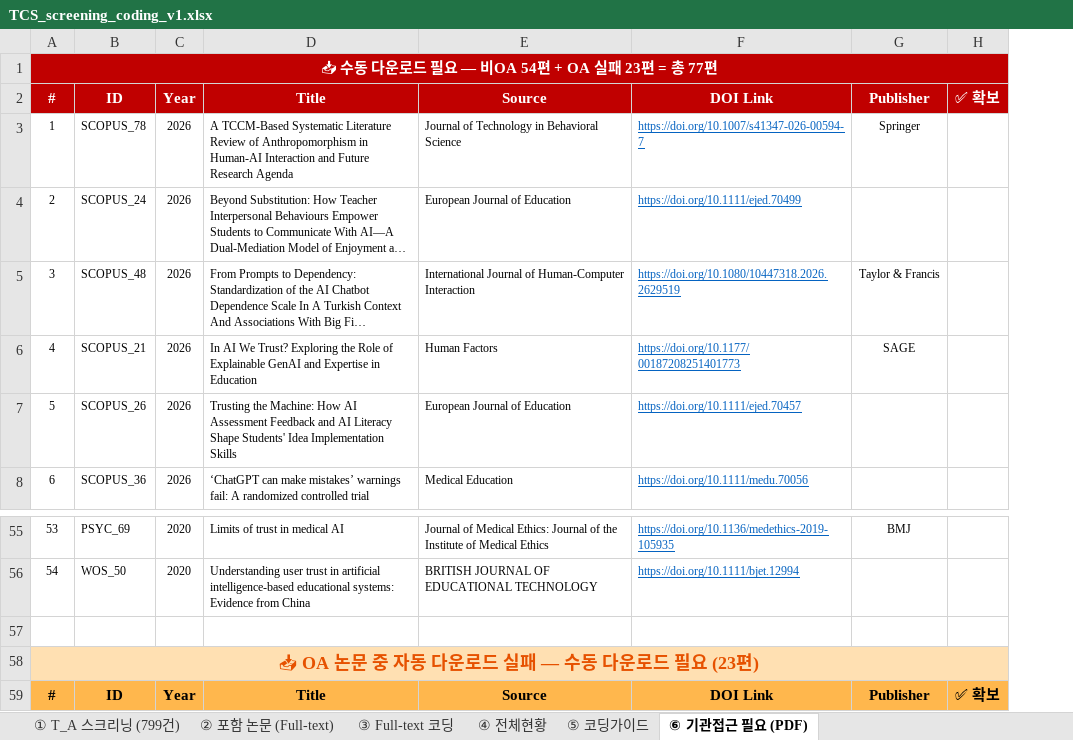
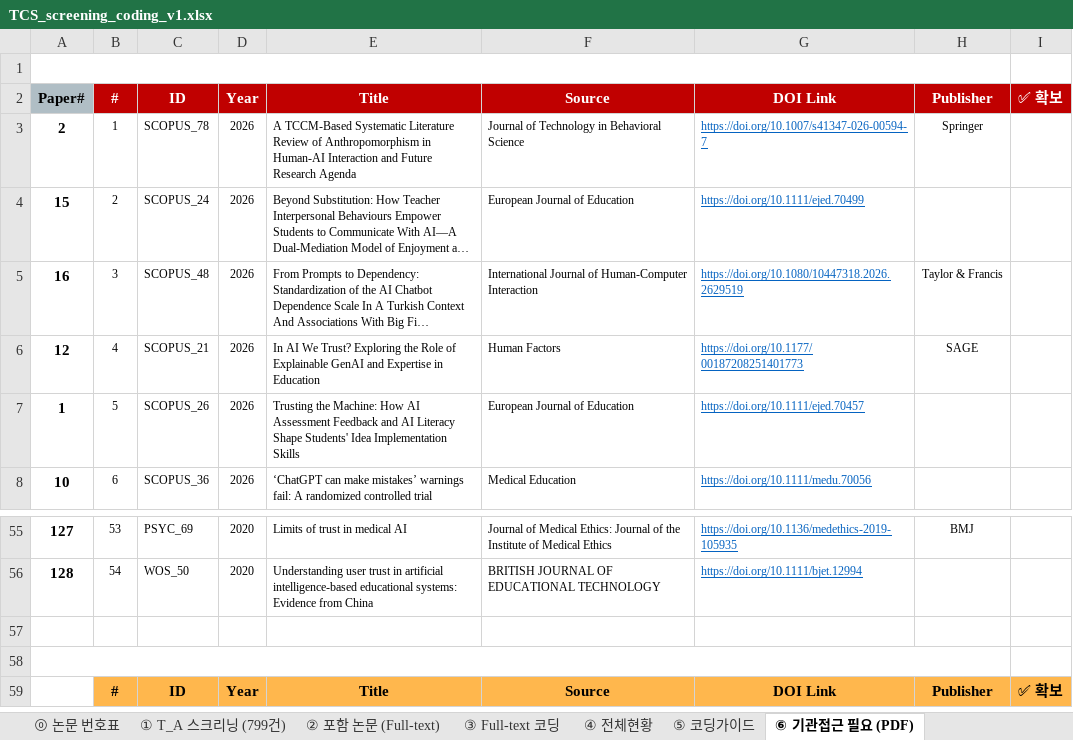
Before and after one commit to HosungYou/Trust-Calibration-Scaffolds-research, an Excel workbook: resource/TCS_screening_coding_v1.xlsx, sheet ⑥ 기관접근 필요 (PDF), drawn as a sheet; only a part is shown, gaps mark what is left out; long unchanged cells end in …; values as stored, in another font and other column widths than the file's, no borders; removed rows and columns are numbered as before the commit, all else as after; the diff names each change by its address in the sheet, - before the commit and + after, or states it on an @@ line.

```diff
--- a/resource/TCS_screening_coding_v1.xlsx (sheet ⑥ 기관접근 필요 (PDF))
+++ b/resource/TCS_screening_coding_v1.xlsx (sheet ⑥ 기관접근 필요 (PDF))
+sheet tab: ⓪ 논문 번호표
+column A, rows 2-8: Paper# | 2 | 15 | 16 | 12 | 1 | 10; rows 55-56: 127 | 128
-B1: 📥 수동 다운로드 필요 — 비OA 54편 + OA 실패 23편 = 총 77편
+B1: (empty)
-B1 fill: #C00000
+B1 fill: none
-A1:H1 merged
-B58: 📥 OA 논문 중 자동 다운로드 실패 — 수동 다운로드 필요 (23편)
+B58: (empty)
-B58 fill: #FFE0B2
+B58 fill: none
-A58:H58 merged
```
Also changed, not shown: sheet ③ Full-text 코딩, sheet ② 포함 논문 (Full-text), 1 other file.
